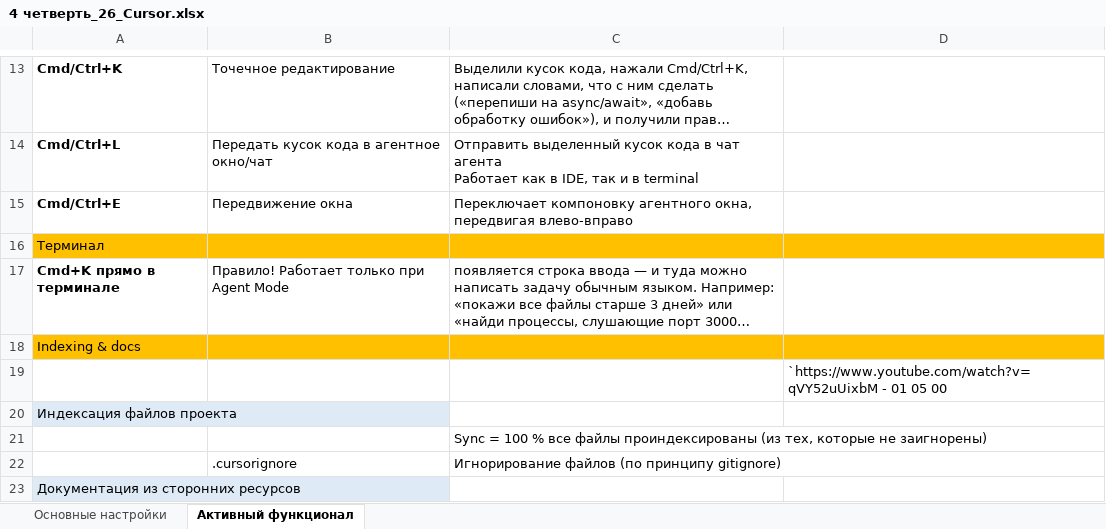
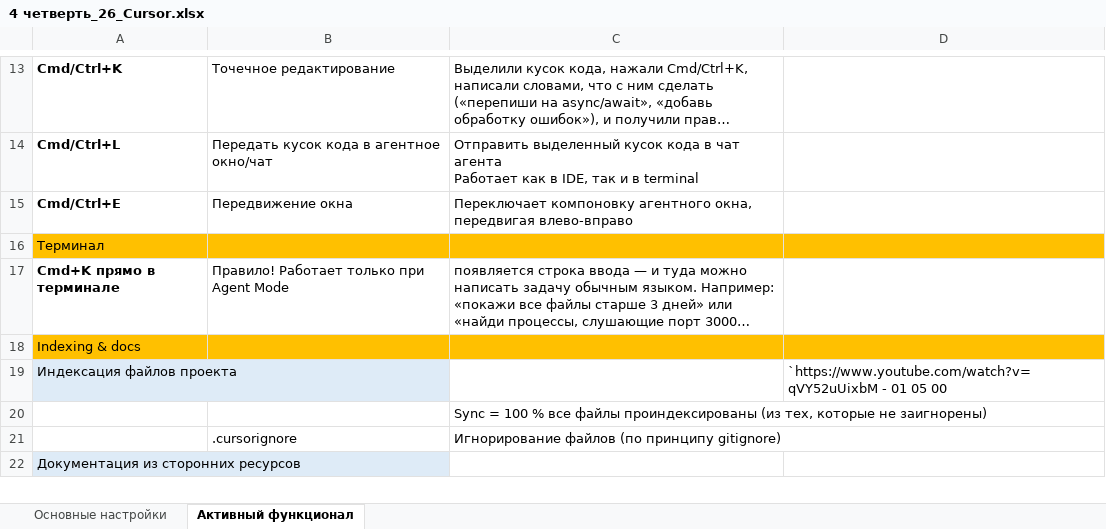
Before and after one commit to AlexServGE/GB_Developer_Workbook, an Excel workbook: 4 четверть_26_Cursor.xlsx, sheet Активный функционал, drawn as a sheet; only a part is shown, gaps mark what is left out; long unchanged cells end in …; values as stored, in another font and other column widths than the file's, no borders; removed rows and columns are numbered as before the commit, all else as after; the diff covers the shown part only; the diff names each change by its address in the sheet, - before the commit and + after, or states it on an @@ line.

```diff
--- a/4 четверть_26_Cursor.xlsx (sheet Активный функционал)
+++ b/4 четверть_26_Cursor.xlsx (sheet Активный функционал)
-row 19:  |  |  | `https://www.youtube.com/watch?v=qVY52uUixbM - 01 05 00
-D19: (empty)
+D19: `https://www.youtube.com/watch?v=qVY52uUixbM - 01 05 00
```
Also changed, not shown: 3 added rows, 3 removed rows, 3 edited cells and cell formats elsewhere in this sheet, sheet Основные настройки, 2 other files.
